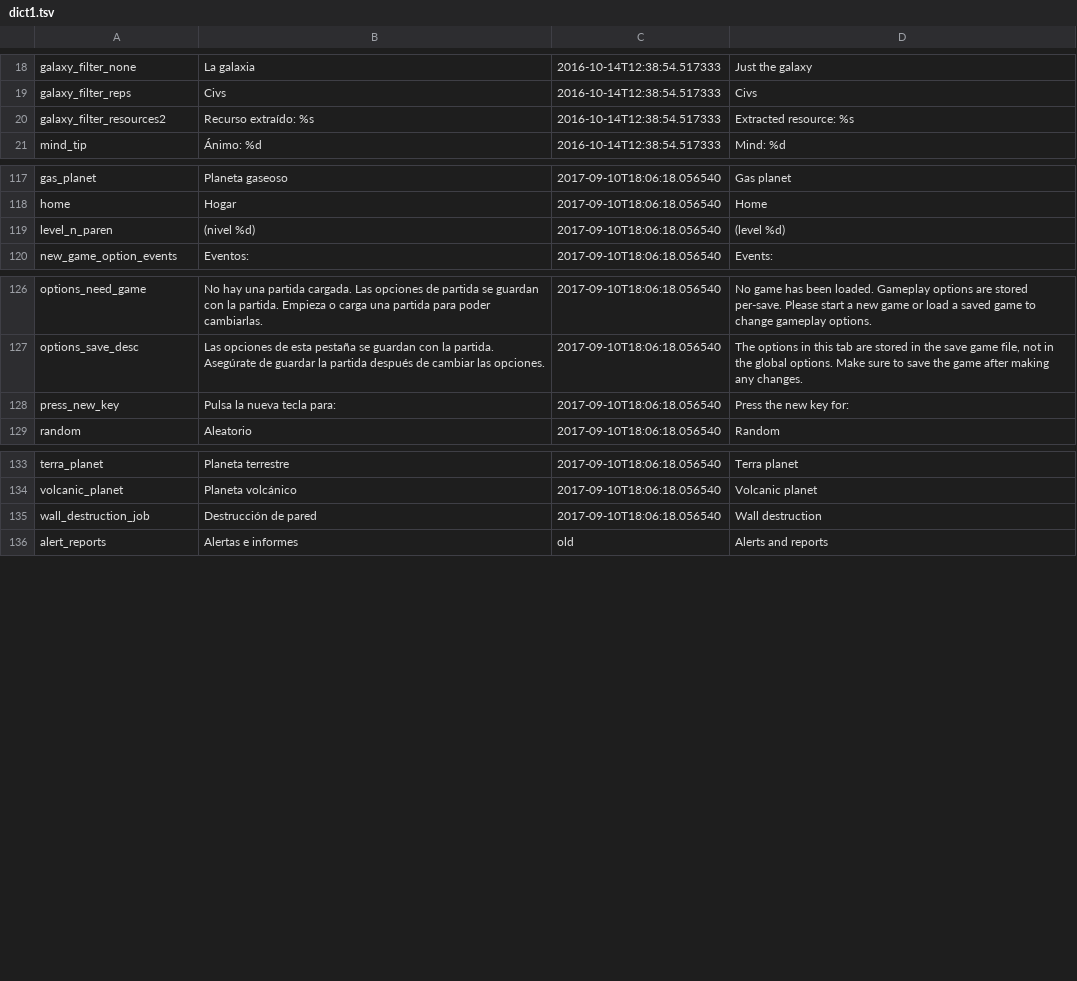
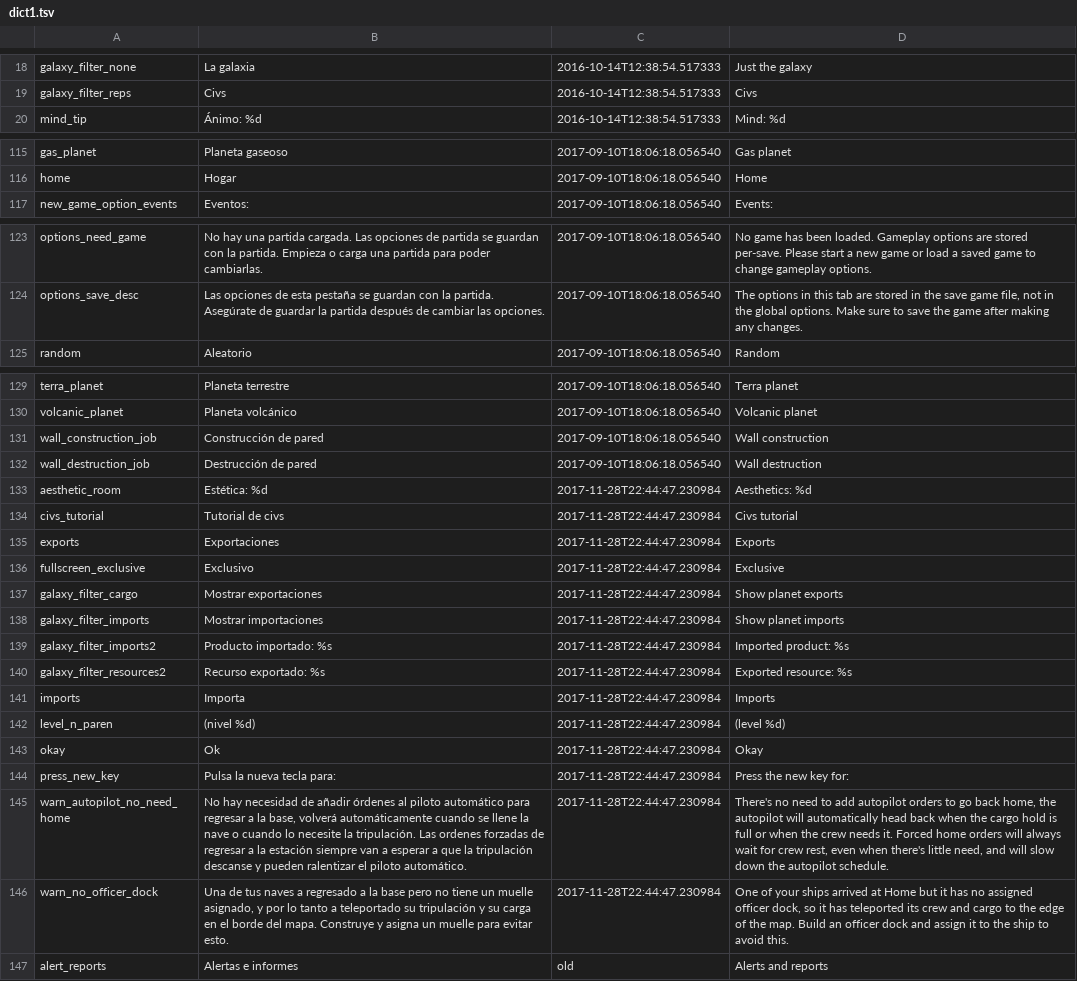
Before and after one commit to weirdandwry/galactology-mod-spanish, a TSV file: language/es/dict1.tsv, drawn as a sheet; only a part is shown, gaps mark what is left out; removed rows and columns are numbered as before the commit, all else as after; the diff covers the shown part only; the diff names each change by its address in the sheet, - before the commit and + after, or states it on an @@ line.

```diff
--- a/language/es/dict1.tsv
+++ b/language/es/dict1.tsv
-row 20: galaxy_filter_resources2 | Recurso extraído: %s | 2016-10-14T12:38:54.517333 | Extracted resource: %s
-row 119: level_n_paren | (nivel %d) | 2017-09-10T18:06:18.056540 | (level %d)
-row 128: press_new_key | Pulsa la nueva tecla para: | 2017-09-10T18:06:18.056540 | Press the new key for:
@@ row 107 moved to row 131: wall_construction_job @@
+row 133: aesthetic_room | Estética: %d | 2017-11-28T22:44:47.230984 | Aesthetics: %d
+row 134: civs_tutorial | Tutorial de civs | 2017-11-28T22:44:47.230984 | Civs tutorial
+row 135: exports | Exportaciones | 2017-11-28T22:44:47.230984 | Exports
+row 136: fullscreen_exclusive | Exclusivo | 2017-11-28T22:44:47.230984 | Exclusive
+row 137: galaxy_filter_cargo | Mostrar exportaciones | 2017-11-28T22:44:47.230984 | Show planet exports
+row 138: galaxy_filter_imports | Mostrar importaciones | 2017-11-28T22:44:47.230984 | Show planet imports
+row 139: galaxy_filter_imports2 | Producto importado: %s | 2017-11-28T22:44:47.230984 | Imported product: %s
+row 140: galaxy_filter_resources2 | Recurso exportado: %s | 2017-11-28T22:44:47.230984 | Exported resource: %s
+row 141: imports | Importa | 2017-11-28T22:44:47.230984 | Imports
+row 142: level_n_paren | (nivel %d) | 2017-11-28T22:44:47.230984 | (level %d)
+row 143: okay | Ok | 2017-11-28T22:44:47.230984 | Okay
+row 144: press_new_key | Pulsa la nueva tecla para: | 2017-11-28T22:44:47.230984 | Press the new key for:
+row 145: warn_autopilot_no_need_home | No hay necesidad de añadir órdenes al piloto automático para regresar a la base, volverá automáticamente cuando se llene la nave o cuando lo necesite la tripulación. Las ordenes forzadas de regresar a la estación siempre van a esperar a que la tripulación descanse y pueden ralentizar el piloto automático. | 2017-11-28T22:44:47.230984 | There's no need to add autopilot orders to go back home, the autopilot will automatically head back when the cargo hold is full or when the crew needs it. Forced home orders will always wait for crew rest, even when there's little need, and will slow down the autopilot schedule.
+row 146: warn_no_officer_dock | Una de tus naves a regresado a la base pero no tiene un muelle asignado, y por lo tanto a teleportado su tripulación y su carga en el borde del mapa. Construye y asigna un muelle para evitar esto. | 2017-11-28T22:44:47.230984 | One of your ships arrived at Home but it has no assigned officer dock, so it has teleported its crew and cargo to the edge of the map. Build an officer dock and assign it to the ship to avoid this.
```
Also changed, not shown: 1 removed row elsewhere in this file, 1 other file.
